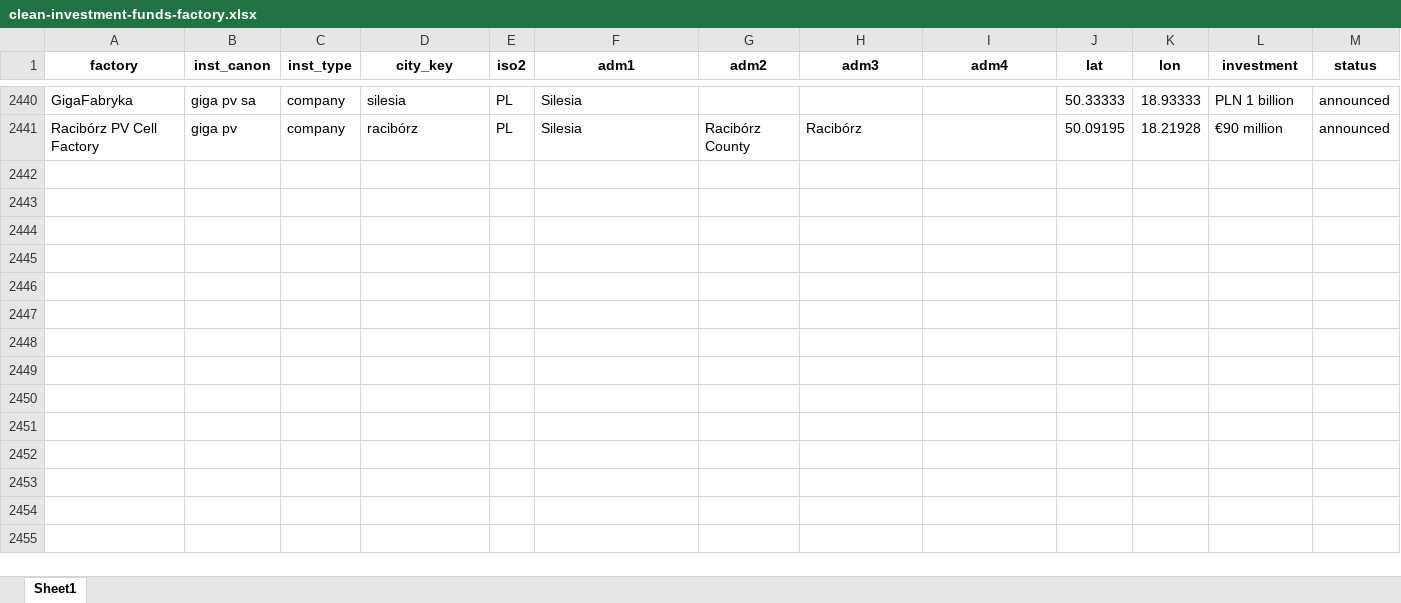
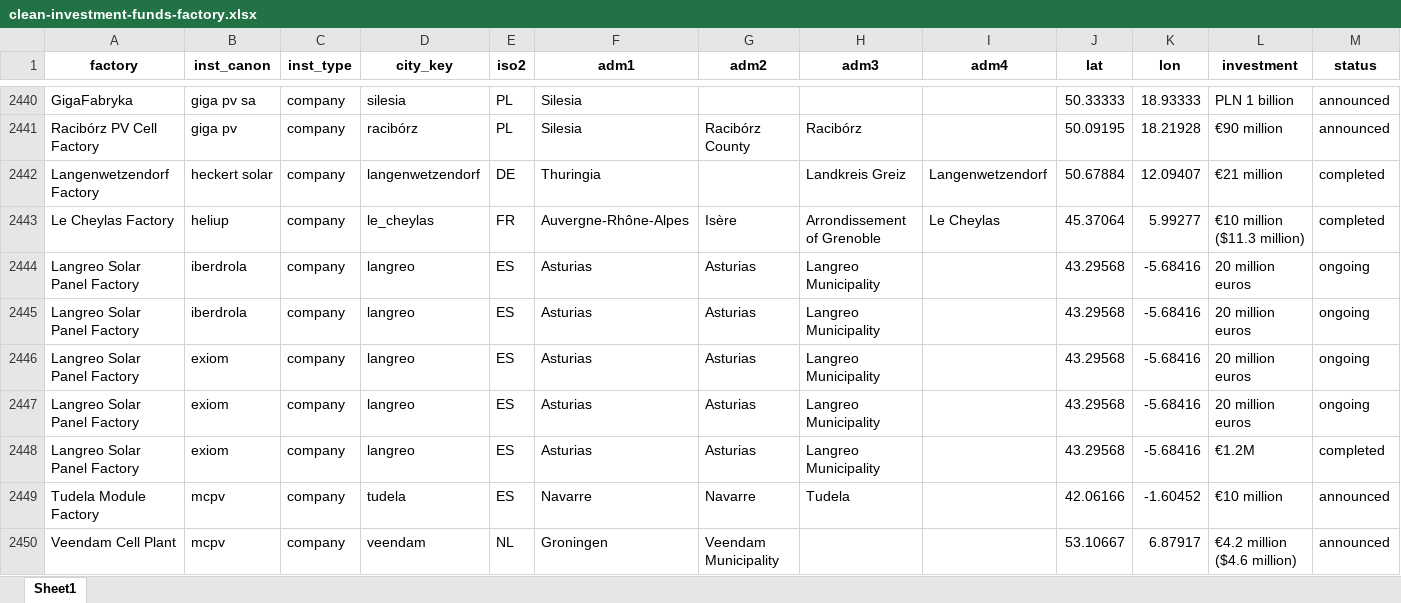
Before and after one commit to benmcwilliams/tuone-core, an Excel workbook: reconcile/storage/output/clean-investment-funds-factory.xlsx, sheet Sheet1, drawn as a sheet; only a part is shown, gaps mark what is left out; values as stored, in another font and other column widths than the file's, no borders; rows hold the shown columns only; the diff covers the shown part only; the diff names each change by its address in the sheet, - before the commit and + after, or states it on an @@ line.

```diff
--- a/reconcile/storage/output/clean-investment-funds-factory.xlsx (sheet Sheet1)
+++ b/reconcile/storage/output/clean-investment-funds-factory.xlsx (sheet Sheet1)
+row 2442: Langenwetzendorf Factory | heckert solar | company | langenwetzendorf | DE | Thuringia |  | Landkreis Greiz | Langenwetzendorf | 50.67884 | 12.09407 | €21 million | completed
+row 2443: Le Cheylas Factory | heliup | company | le_cheylas | FR | Auvergne-Rhône-Alpes | Isère | Arrondissement of Grenoble | Le Cheylas | 45.37064 | 5.99277 | €10 million ($11.3 million) | completed
+row 2444: Langreo Solar Panel Factory | iberdrola | company | langreo | ES | Asturias | Asturias | Langreo Municipality |  | 43.29568 | -5.68416 | 20 million euros | ongoing
+row 2445: Langreo Solar Panel Factory | iberdrola | company | langreo | ES | Asturias | Asturias | Langreo Municipality |  | 43.29568 | -5.68416 | 20 million euros | ongoing
+row 2446: Langreo Solar Panel Factory | exiom | company | langreo | ES | Asturias | Asturias | Langreo Municipality |  | 43.29568 | -5.68416 | 20 million euros | ongoing
+row 2447: Langreo Solar Panel Factory | exiom | company | langreo | ES | Asturias | Asturias | Langreo Municipality |  | 43.29568 | -5.68416 | 20 million euros | ongoing
+row 2448: Langreo Solar Panel Factory | exiom | company | langreo | ES | Asturias | Asturias | Langreo Municipality |  | 43.29568 | -5.68416 | €1.2M | completed
+row 2449: Tudela Module Factory | mcpv | company | tudela | ES | Navarre | Navarre | Tudela |  | 42.06166 | -1.60452 | €10 million | announced
+row 2450: Veendam Cell Plant | mcpv | company | veendam | NL | Groningen | Veendam Municipality |  |  | 53.10667 | 6.87917 | €4.2 million ($4.6 million) | announced
```
Also changed, not shown: 29 added rows elsewhere in this sheet, reconcile/storage/output/factory-technological-clean-capacities.xlsx, reconcile/storage/output/factory-technological.xlsx, 17 other files.
